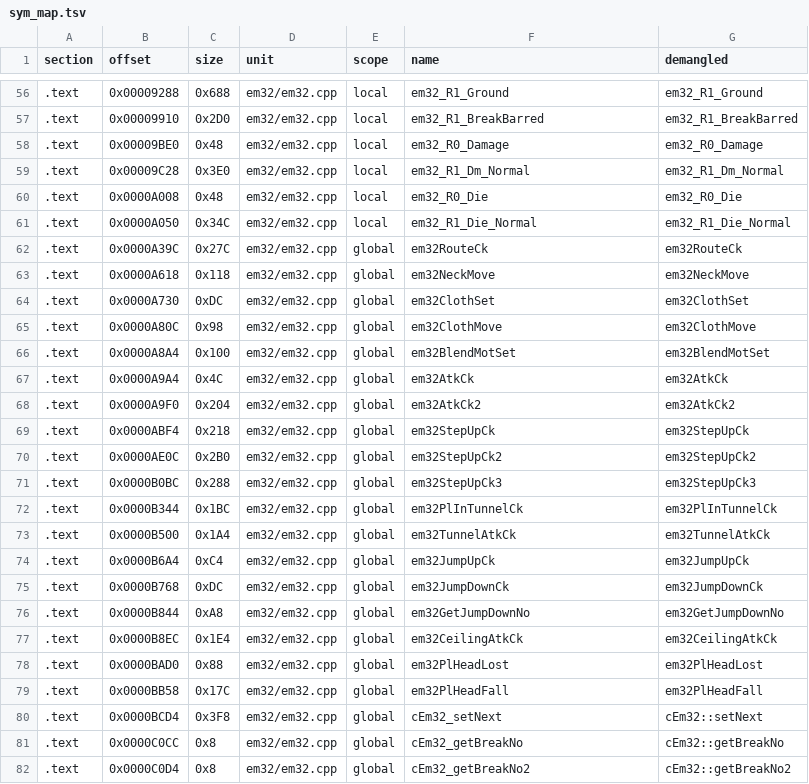
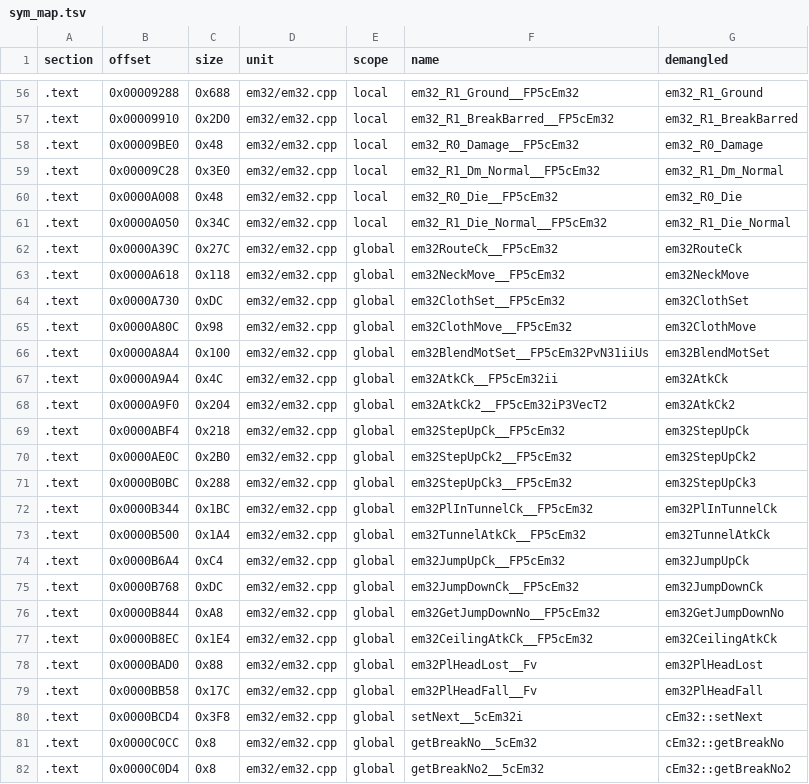
Before and after one commit to Penguinjanator/re4, a TSV file: config/G4BE08/modules/em32/sym_map.tsv, drawn as a sheet; only a part is shown, gaps mark what is left out; the diff covers the shown part only.

```diff
--- a/config/G4BE08/modules/em32/sym_map.tsv
+++ b/config/G4BE08/modules/em32/sym_map.tsv
@@ -56,27 +56,27 @@ section	offset	size	unit	scope	name	demangled
-.text	0x00009288	0x688	em32/em32.cpp	local	em32_R1_Ground	em32_R1_Ground
-.text	0x00009910	0x2D0	em32/em32.cpp	local	em32_R1_BreakBarred	em32_R1_BreakBarred
-.text	0x00009BE0	0x48	em32/em32.cpp	local	em32_R0_Damage	em32_R0_Damage
-.text	0x00009C28	0x3E0	em32/em32.cpp	local	em32_R1_Dm_Normal	em32_R1_Dm_Normal
-.text	0x0000A008	0x48	em32/em32.cpp	local	em32_R0_Die	em32_R0_Die
-.text	0x0000A050	0x34C	em32/em32.cpp	local	em32_R1_Die_Normal	em32_R1_Die_Normal
-.text	0x0000A39C	0x27C	em32/em32.cpp	global	em32RouteCk	em32RouteCk
-.text	0x0000A618	0x118	em32/em32.cpp	global	em32NeckMove	em32NeckMove
-.text	0x0000A730	0xDC	em32/em32.cpp	global	em32ClothSet	em32ClothSet
-.text	0x0000A80C	0x98	em32/em32.cpp	global	em32ClothMove	em32ClothMove
-.text	0x0000A8A4	0x100	em32/em32.cpp	global	em32BlendMotSet	em32BlendMotSet
-.text	0x0000A9A4	0x4C	em32/em32.cpp	global	em32AtkCk	em32AtkCk
-.text	0x0000A9F0	0x204	em32/em32.cpp	global	em32AtkCk2	em32AtkCk2
-.text	0x0000ABF4	0x218	em32/em32.cpp	global	em32StepUpCk	em32StepUpCk
-.text	0x0000AE0C	0x2B0	em32/em32.cpp	global	em32StepUpCk2	em32StepUpCk2
-.text	0x0000B0BC	0x288	em32/em32.cpp	global	em32StepUpCk3	em32StepUpCk3
-.text	0x0000B344	0x1BC	em32/em32.cpp	global	em32PlInTunnelCk	em32PlInTunnelCk
-.text	0x0000B500	0x1A4	em32/em32.cpp	global	em32TunnelAtkCk	em32TunnelAtkCk
-.text	0x0000B6A4	0xC4	em32/em32.cpp	global	em32JumpUpCk	em32JumpUpCk
-.text	0x0000B768	0xDC	em32/em32.cpp	global	em32JumpDownCk	em32JumpDownCk
-.text	0x0000B844	0xA8	em32/em32.cpp	global	em32GetJumpDownNo	em32GetJumpDownNo
-.text	0x0000B8EC	0x1E4	em32/em32.cpp	global	em32CeilingAtkCk	em32CeilingAtkCk
-.text	0x0000BAD0	0x88	em32/em32.cpp	global	em32PlHeadLost	em32PlHeadLost
-.text	0x0000BB58	0x17C	em32/em32.cpp	global	em32PlHeadFall	em32PlHeadFall
-.text	0x0000BCD4	0x3F8	em32/em32.cpp	global	cEm32_setNext	cEm32::setNext
-.text	0x0000C0CC	0x8	em32/em32.cpp	global	cEm32_getBreakNo	cEm32::getBreakNo
-.text	0x0000C0D4	0x8	em32/em32.cpp	global	cEm32_getBreakNo2	cEm32::getBreakNo2
+.text	0x00009288	0x688	em32/em32.cpp	local	em32_R1_Ground__FP5cEm32	em32_R1_Ground
+.text	0x00009910	0x2D0	em32/em32.cpp	local	em32_R1_BreakBarred__FP5cEm32	em32_R1_BreakBarred
+.text	0x00009BE0	0x48	em32/em32.cpp	local	em32_R0_Damage__FP5cEm32	em32_R0_Damage
+.text	0x00009C28	0x3E0	em32/em32.cpp	local	em32_R1_Dm_Normal__FP5cEm32	em32_R1_Dm_Normal
+.text	0x0000A008	0x48	em32/em32.cpp	local	em32_R0_Die__FP5cEm32	em32_R0_Die
+.text	0x0000A050	0x34C	em32/em32.cpp	local	em32_R1_Die_Normal__FP5cEm32	em32_R1_Die_Normal
+.text	0x0000A39C	0x27C	em32/em32.cpp	global	em32RouteCk__FP5cEm32	em32RouteCk
+.text	0x0000A618	0x118	em32/em32.cpp	global	em32NeckMove__FP5cEm32	em32NeckMove
+.text	0x0000A730	0xDC	em32/em32.cpp	global	em32ClothSet__FP5cEm32	em32ClothSet
+.text	0x0000A80C	0x98	em32/em32.cpp	global	em32ClothMove__FP5cEm32	em32ClothMove
+.text	0x0000A8A4	0x100	em32/em32.cpp	global	em32BlendMotSet__FP5cEm32PvN31iiUs	em32BlendMotSet
+.text	0x0000A9A4	0x4C	em32/em32.cpp	global	em32AtkCk__FP5cEm32ii	em32AtkCk
+.text	0x0000A9F0	0x204	em32/em32.cpp	global	em32AtkCk2__FP5cEm32iP3VecT2	em32AtkCk2
+.text	0x0000ABF4	0x218	em32/em32.cpp	global	em32StepUpCk__FP5cEm32	em32StepUpCk
+.text	0x0000AE0C	0x2B0	em32/em32.cpp	global	em32StepUpCk2__FP5cEm32	em32StepUpCk2
+.text	0x0000B0BC	0x288	em32/em32.cpp	global	em32StepUpCk3__FP5cEm32	em32StepUpCk3
+.text	0x0000B344	0x1BC	em32/em32.cpp	global	em32PlInTunnelCk__FP5cEm32	em32PlInTunnelCk
+.text	0x0000B500	0x1A4	em32/em32.cpp	global	em32TunnelAtkCk__FP5cEm32	em32TunnelAtkCk
+.text	0x0000B6A4	0xC4	em32/em32.cpp	global	em32JumpUpCk__FP5cEm32	em32JumpUpCk
+.text	0x0000B768	0xDC	em32/em32.cpp	global	em32JumpDownCk__FP5cEm32	em32JumpDownCk
+.text	0x0000B844	0xA8	em32/em32.cpp	global	em32GetJumpDownNo__FP5cEm32	em32GetJumpDownNo
+.text	0x0000B8EC	0x1E4	em32/em32.cpp	global	em32CeilingAtkCk__FP5cEm32	em32CeilingAtkCk
+.text	0x0000BAD0	0x88	em32/em32.cpp	global	em32PlHeadLost__Fv	em32PlHeadLost
+.text	0x0000BB58	0x17C	em32/em32.cpp	global	em32PlHeadFall__Fv	em32PlHeadFall
+.text	0x0000BCD4	0x3F8	em32/em32.cpp	global	setNext__5cEm32i	cEm32::setNext
+.text	0x0000C0CC	0x8	em32/em32.cpp	global	getBreakNo__5cEm32	cEm32::getBreakNo
+.text	0x0000C0D4	0x8	em32/em32.cpp	global	getBreakNo2__5cEm32	cEm32::getBreakNo2
```
Also changed, not shown: 76 edited cells elsewhere in this file, 4 other files.
